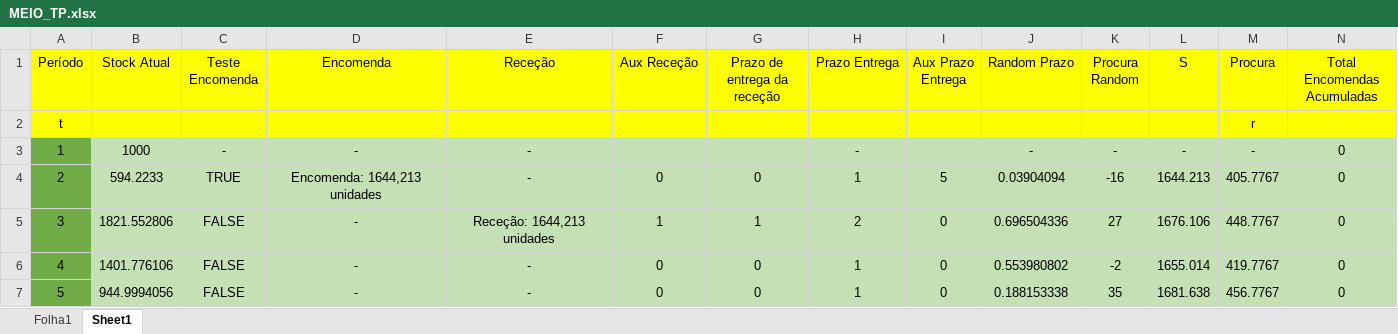
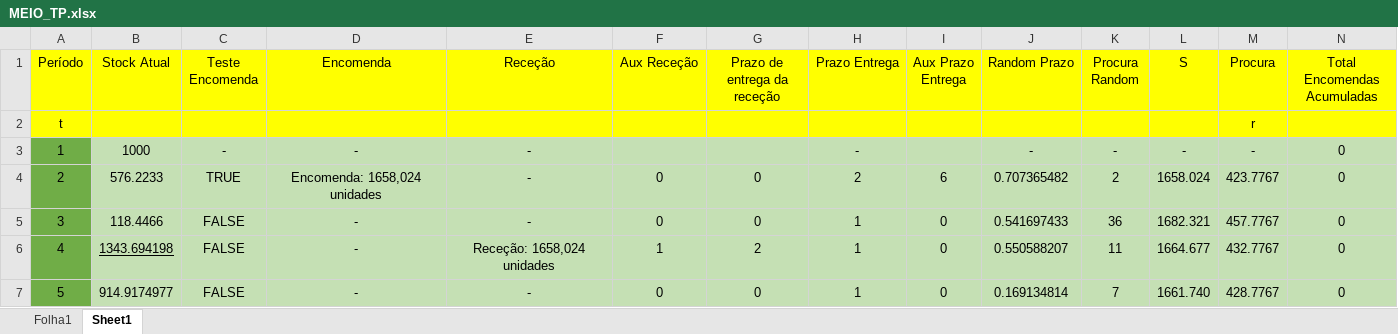
Before and after one commit to MelhorQueSVN/MEIO, an Excel workbook: Excel/MEIO_TP.xlsx, sheet Sheet1, drawn as a sheet; only a part is shown; values as stored, in another font and other column widths than the file's, no borders; the diff covers the shown part only; the diff names each change by its address in the sheet, - before the commit and + after, or states it on an @@ line.

Commit message:
stock .l.

```diff
--- a/Excel/MEIO_TP.xlsx (sheet Sheet1)
+++ b/Excel/MEIO_TP.xlsx (sheet Sheet1)
-B4 (Stock Atual): 594.2233
+B4 (Stock Atual): 576.2233
-D4 (Encomenda): Encomenda: 1644,213 unidades
+D4 (Encomenda): Encomenda: 1658,024 unidades
-H4 (Prazo Entrega): 1
+H4 (Prazo Entrega): 2
-I4 (Aux Prazo Entrega): 5
+I4 (Aux Prazo Entrega): 6
-J4 (Random Prazo): 0.03904094
+J4 (Random Prazo): 0.707365482
-K4 (Procura Random): -16
+K4 (Procura Random): 2
-L4 (S): 1644.213
+L4 (S): 1658.024
-M4 (Procura): 405.7767
+M4 (Procura): 423.7767
-B5 (Stock Atual): 1821.552806
+B5 (Stock Atual): 118.4466
-E5 (Receção): Receção: 1644,213 unidades
+E5 (Receção): -
-F5 (Aux Receção): 1
+F5 (Aux Receção): 0
-G5 (Prazo de entrega da receção): 1
+G5 (Prazo de entrega da receção): 0
-H5 (Prazo Entrega): 2
+H5 (Prazo Entrega): 1
-J5 (Random Prazo): 0.696504336
+J5 (Random Prazo): 0.541697433
-K5 (Procura Random): 27
+K5 (Procura Random): 36
-L5 (S): 1676.106
+L5 (S): 1682.321
-M5 (Procura): 448.7767
+M5 (Procura): 457.7767
-B6 (Stock Atual): 1401.776106
+B6 (Stock Atual): 1343.694198
-B6 underline: off
+B6 underline: on
-E6 (Receção): -
+E6 (Receção): Receção: 1658,024 unidades
-F6 (Aux Receção): 0
+F6 (Aux Receção): 1
-G6 (Prazo de entrega da receção): 0
+G6 (Prazo de entrega da receção): 2
-J6 (Random Prazo): 0.553980802
+J6 (Random Prazo): 0.550588207
-K6 (Procura Random): -2
+K6 (Procura Random): 11
-L6 (S): 1655.014
+L6 (S): 1664.677
-M6 (Procura): 419.7767
+M6 (Procura): 432.7767
-B7 (Stock Atual): 944.9994056
+B7 (Stock Atual): 914.9174977
-J7 (Random Prazo): 0.188153338
+J7 (Random Prazo): 0.169134814
-K7 (Procura Random): 35
+K7 (Procura Random): 7
-L7 (S): 1681.638
+L7 (S): 1661.740
-M7 (Procura): 456.7767
+M7 (Procura): 428.7767
```
Also changed, not shown: 360 edited cells elsewhere in this sheet, formulas that keep their value.
